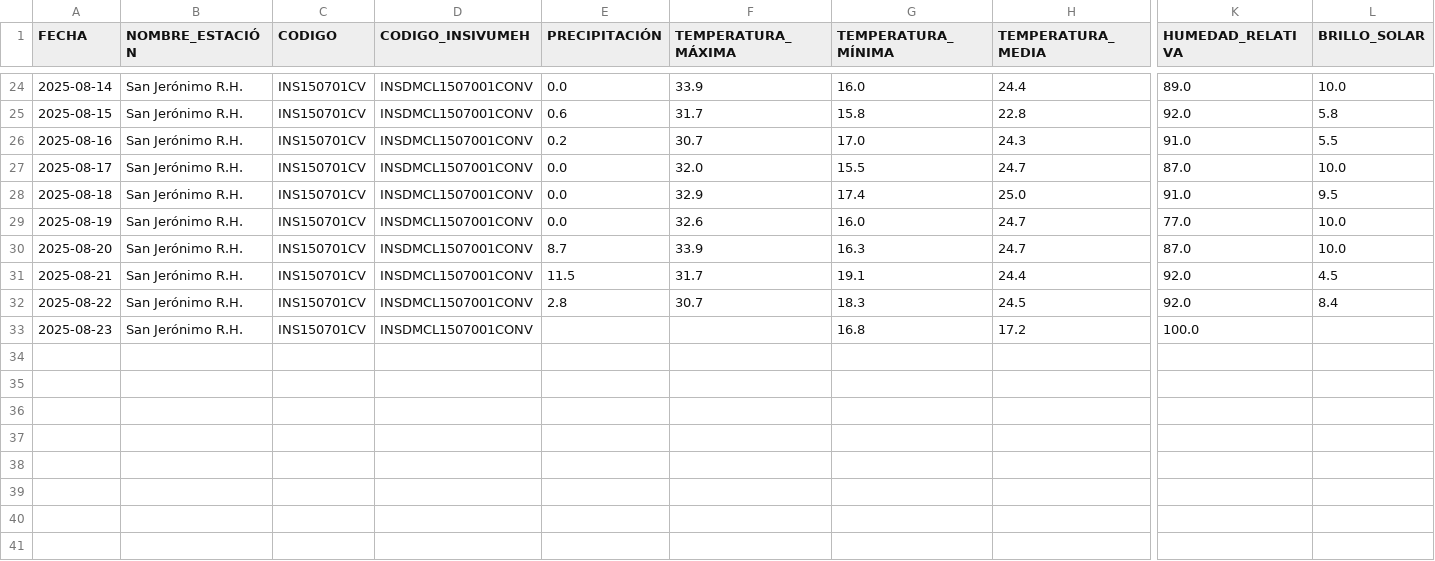
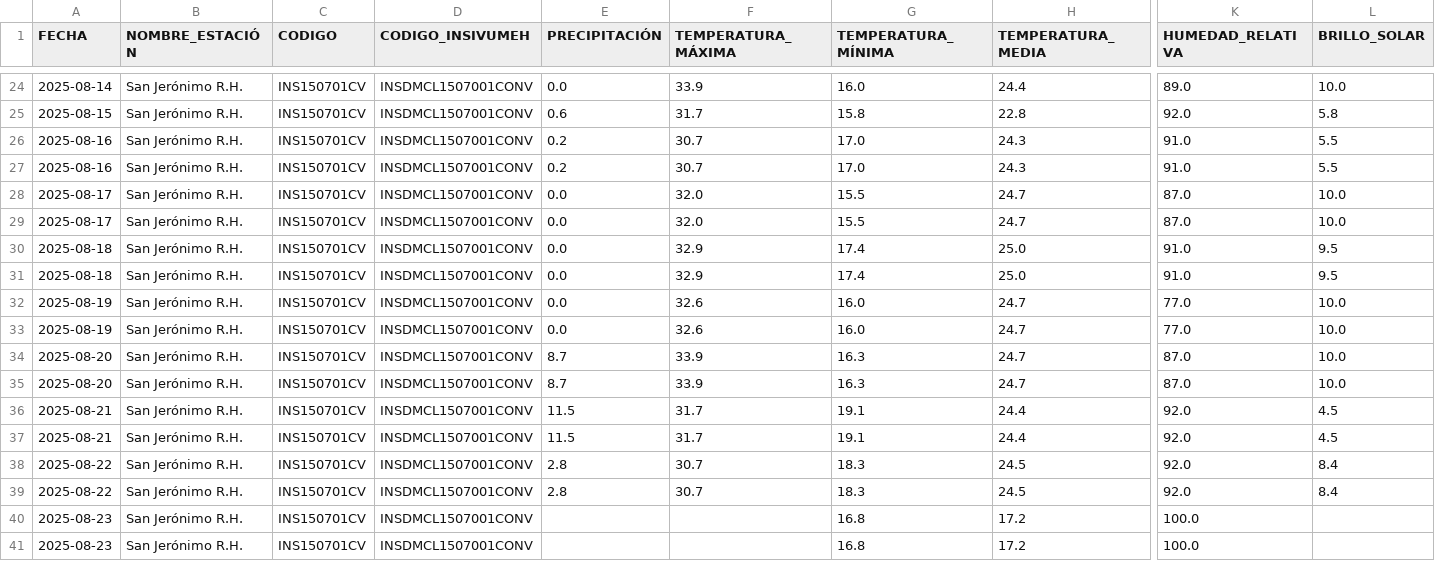
Before and after one commit to Ciencia-de-Datos-Meteorologia/mapa_estaciones_convencionales, a CSV file: output_para_joel/San Jerónimo R.H..csv, drawn as a sheet; only a part is shown, gaps mark what is left out; rows hold the shown columns only; the diff names each change by its address in the sheet, - before the commit and + after, or states it on an @@ line.

```diff
--- a/output_para_joel/San Jerónimo R.H..csv
+++ b/output_para_joel/San Jerónimo R.H..csv
+row 27: 2025-08-16 | San Jerónimo R.H. | INS150701CV | INSDMCL1507001CONV | 0.2 | 30.7 | 17.0 | 24.3 | 91.0 | 5.5
+row 28: 2025-08-17 | San Jerónimo R.H. | INS150701CV | INSDMCL1507001CONV | 0.0 | 32.0 | 15.5 | 24.7 | 87.0 | 10.0
+row 31: 2025-08-18 | San Jerónimo R.H. | INS150701CV | INSDMCL1507001CONV | 0.0 | 32.9 | 17.4 | 25.0 | 91.0 | 9.5
+row 32: 2025-08-19 | San Jerónimo R.H. | INS150701CV | INSDMCL1507001CONV | 0.0 | 32.6 | 16.0 | 24.7 | 77.0 | 10.0
+row 35: 2025-08-20 | San Jerónimo R.H. | INS150701CV | INSDMCL1507001CONV | 8.7 | 33.9 | 16.3 | 24.7 | 87.0 | 10.0
+row 36: 2025-08-21 | San Jerónimo R.H. | INS150701CV | INSDMCL1507001CONV | 11.5 | 31.7 | 19.1 | 24.4 | 92.0 | 4.5
+row 39: 2025-08-22 | San Jerónimo R.H. | INS150701CV | INSDMCL1507001CONV | 2.8 | 30.7 | 18.3 | 24.5 | 92.0 | 8.4
+row 40: 2025-08-23 | San Jerónimo R.H. | INS150701CV | INSDMCL1507001CONV |  |  | 16.8 | 17.2 | 100.0
```
Also changed, not shown: output_para_joel/Amatitlán dos.csv, output_para_joel/La Ceibita.csv, 2 other files.
